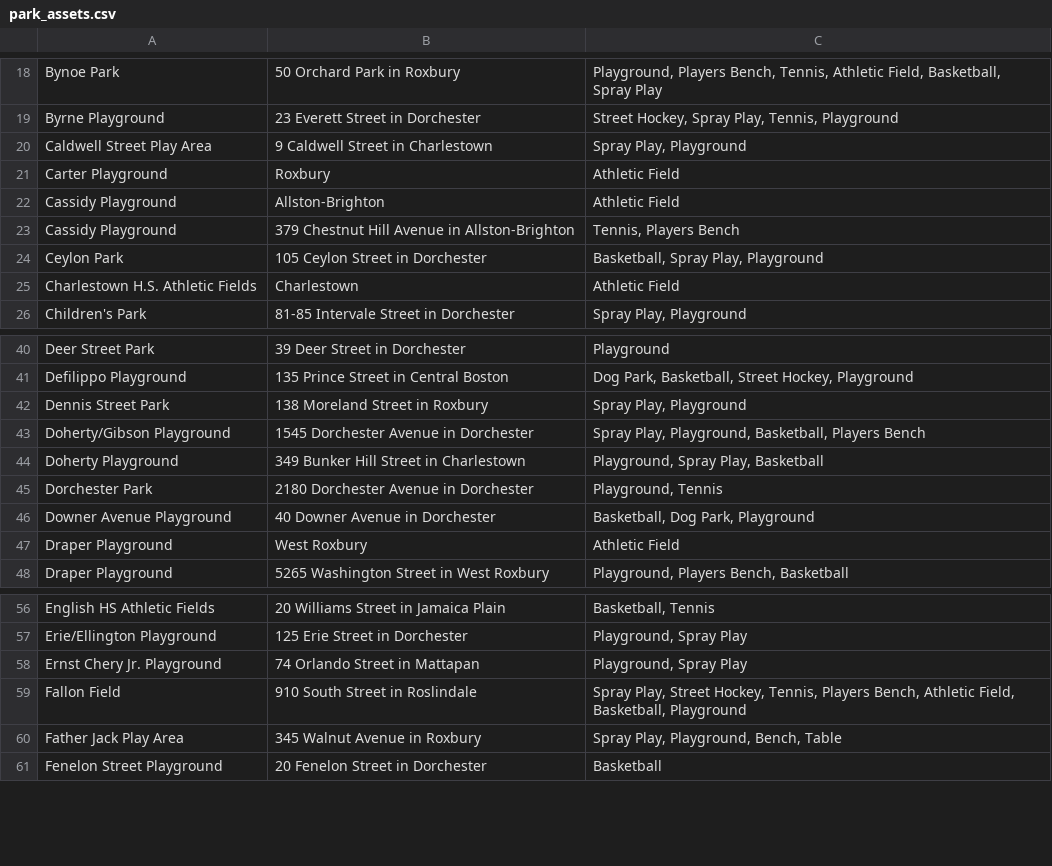
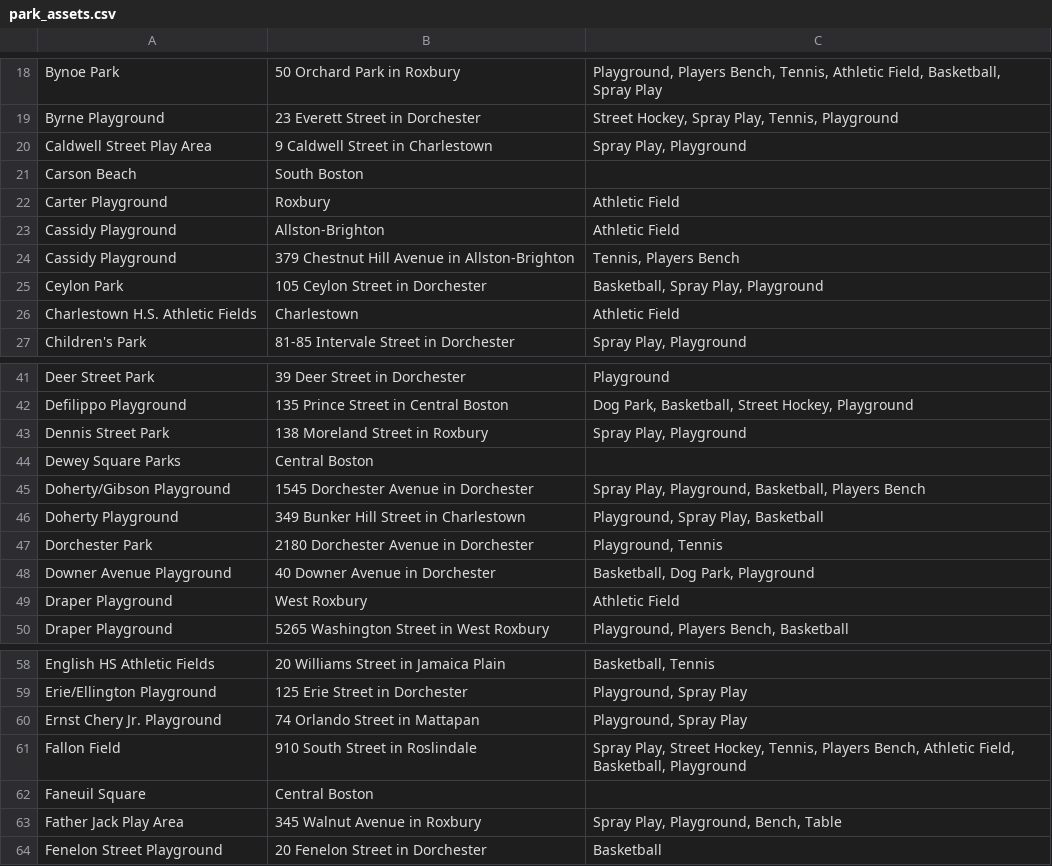
Before and after one commit to tzhang1hsph/BKC_group3, a CSV file: data/locations/park_assets.csv, drawn as a sheet; only a part is shown, gaps mark what is left out.

Commit message:
Add sculpture and more detailed play feature data

```diff
--- a/data/locations/park_assets.csv
+++ b/data/locations/park_assets.csv
@@ -20,2 +20,3 @@ Byrne Playground,23 Everett Street in Dorchester,"Street Hockey, Spray Play, Ten
 Caldwell Street Play Area,9 Caldwell Street in Charlestown,"Spray Play, Playground"
+Carson Beach,South Boston,
 Carter Playground,Roxbury,Athletic Field
@@ -42,2 +43,3 @@ Defilippo Playground,135 Prince Street in Central Boston,"Dog Park, Basketball,
 Dennis Street Park,138 Moreland Street in Roxbury,"Spray Play, Playground"
+Dewey Square Parks,Central Boston,
 Doherty/Gibson Playground,1545 Dorchester Avenue in Dorchester,"Spray Play, Playground, Basketball, Players Bench"
@@ -60,2 +62,3 @@ Ernst Chery Jr. Playground,74 Orlando Street in Mattapan,"Playground, Spray Play
 Fallon Field,910 South Street in Roslindale,"Spray Play, Street Hockey, Tennis, Players Bench, Athletic Field, Basketball, Playground"
+Faneuil Square,Central Boston,
 Father Jack Play Area,345 Walnut Avenue in Roxbury,"Spray Play, Playground, Bench, Table"
```
Also changed, not shown: 4 other files.
